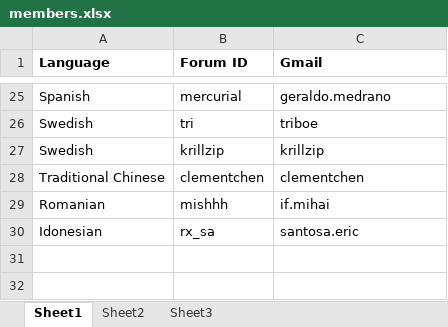
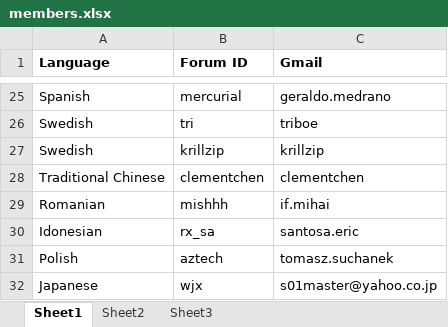
Before and after one commit to riddickam86/yiidoc, an Excel workbook: members.xlsx, sheet Sheet1, drawn as a sheet; only a part is shown, gaps mark what is left out; values as stored, in another font and other column widths than the file's, no borders; the diff names each change by its address in the sheet, - before the commit and + after, or states it on an @@ line.

```diff
--- a/members.xlsx (sheet Sheet1)
+++ b/members.xlsx (sheet Sheet1)
+row 31: Polish | aztech | tomasz.suchanek
+row 32: Japanese | wjx | s01master@yahoo.co.jp
```
